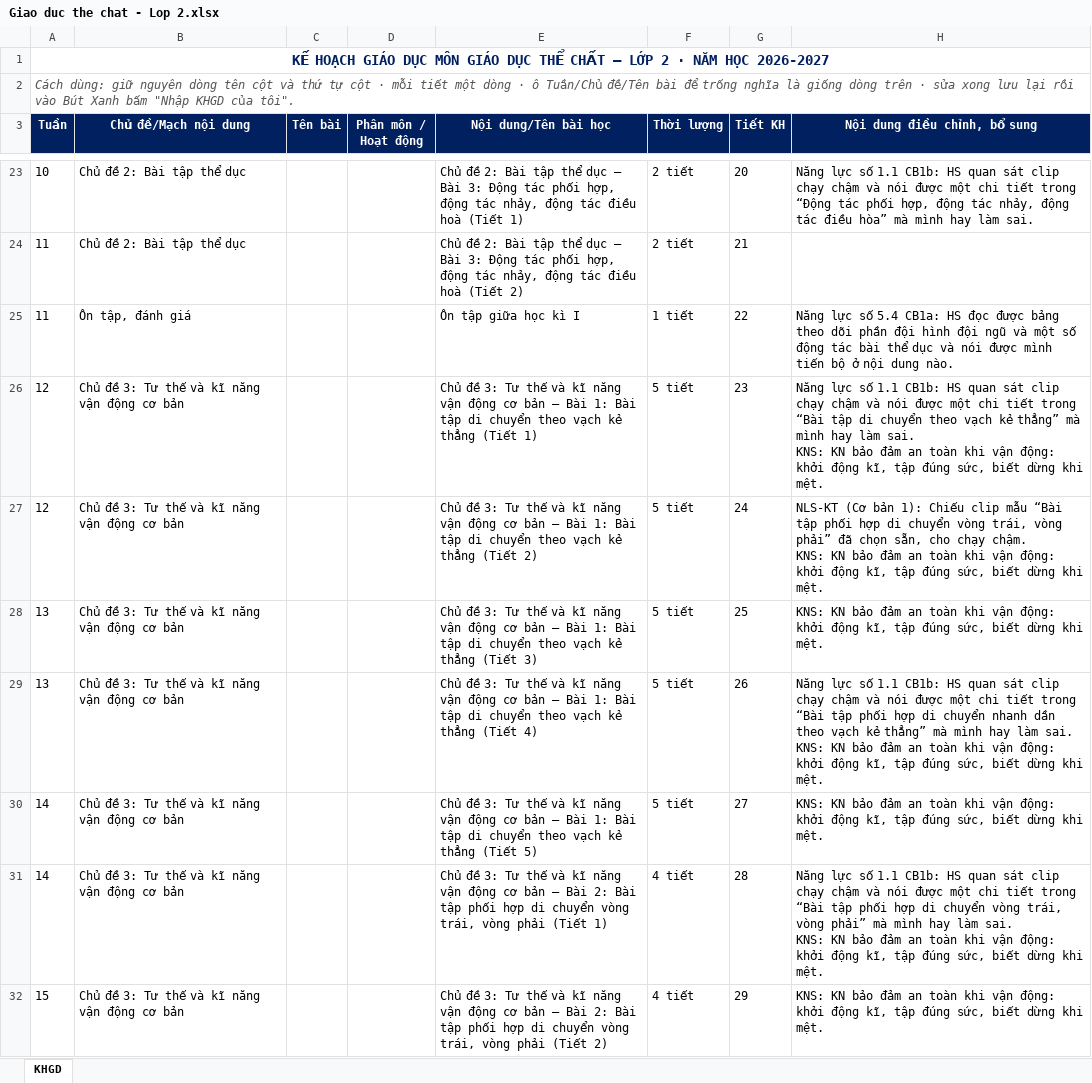
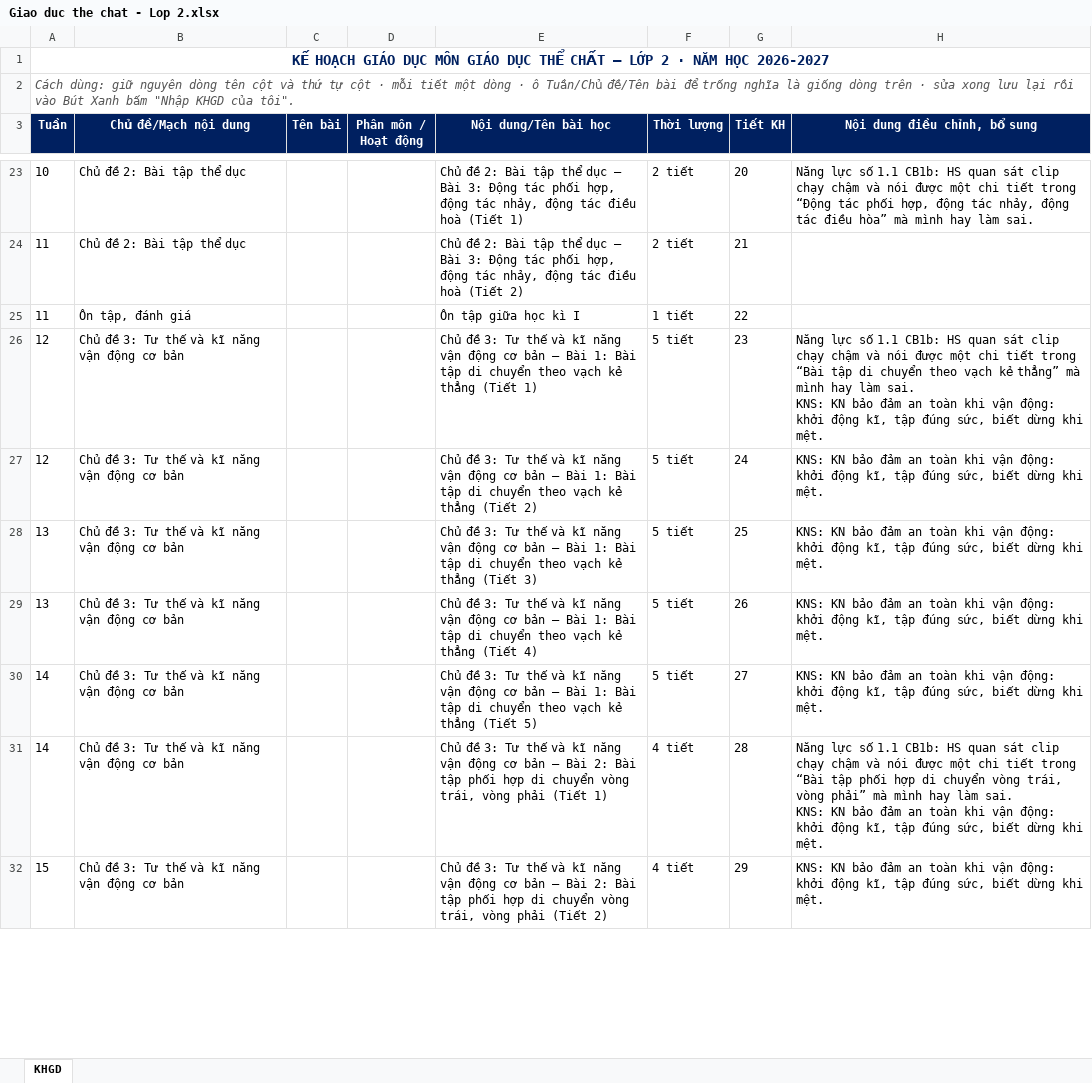
Before and after one commit to Schoolrecords/chuongtrinhgdmn, an Excel workbook: assets/docs/lop2/Giao duc the chat - Lop 2.xlsx, sheet KHGD, drawn as a sheet; only a part is shown, gaps mark what is left out; values as stored, in another font and other column widths than the file's, no borders; ↵ is a line break in a cell; the diff covers the shown part only; the diff names each change by its address in the sheet, - before the commit and + after, or states it on an @@ line.

```diff
--- a/assets/docs/lop2/Giao duc the chat - Lop 2.xlsx (sheet KHGD)
+++ b/assets/docs/lop2/Giao duc the chat - Lop 2.xlsx (sheet KHGD)
-H25 (Nội dung điều chỉnh, bổ sung): Năng lực số 5.4 CB1a: HS đọc được bảng theo dõi phần đội hình đội ngũ và một số động tác bài thể dục và nói được mình tiến bộ ở nội dung nào.
+H25 (Nội dung điều chỉnh, bổ sung): (empty)
-H27 (Nội dung điều chỉnh, bổ sung): NLS-KT (Cơ bản 1): Chiếu clip mẫu “Bài tập phối hợp di chuyển vòng trái, vòng phải” đã chọn sẵn, cho chạy chậm. ↵ KNS: KN…
+H27 (Nội dung điều chỉnh, bổ sung): KNS: KN…
-H29 (Nội dung điều chỉnh, bổ sung): Năng lực số 1.1 CB1b: HS quan sát clip chạy chậm và nói được một chi tiết trong “Bài tập phối hợp di chuyển nhanh dần theo vạch kẻ thẳng” mà mình hay làm sai. ↵ KNS: KN…
+H29 (Nội dung điều chỉnh, bổ sung): KNS: KN…
```
Also changed, not shown: 14 edited cells elsewhere in this sheet, assets/docs/lop1/Giao duc the chat - Lop 1.xlsx, assets/docs/lop3/Giao duc the chat - Lop 3.xlsx, 20 other files.
